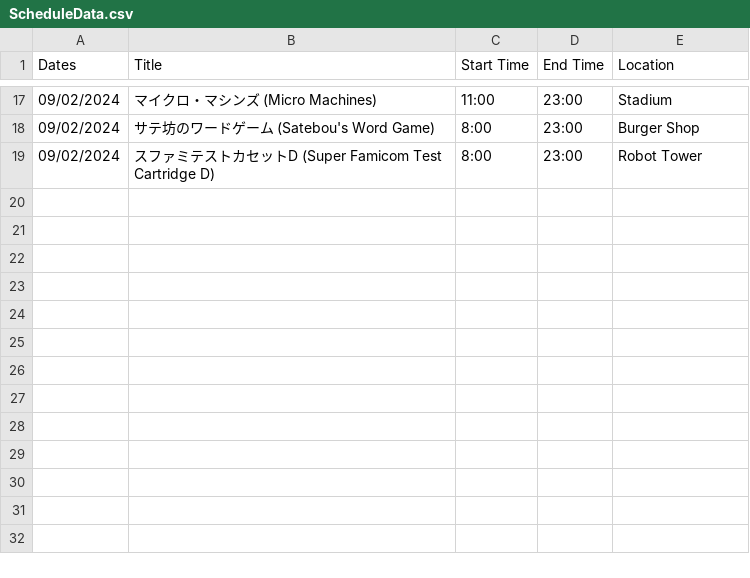
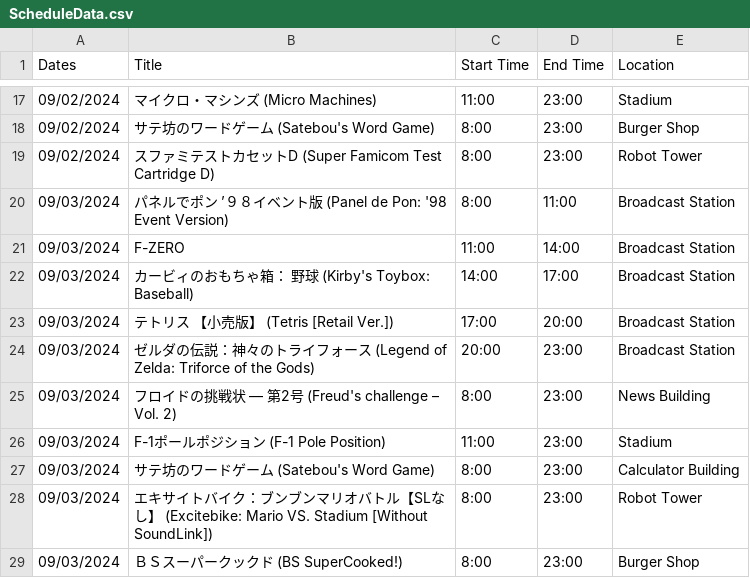
Before and after one commit to SatellaviewPlus/satellaviewplus.github.io, a CSV file: august/ScheduleData.csv, drawn as a sheet; only a part is shown, gaps mark what is left out; the diff names each change by its address in the sheet, - before the commit and + after, or states it on an @@ line.

Commit message:
Add files via upload

```diff
--- a/august/ScheduleData.csv
+++ b/august/ScheduleData.csv
+row 20: 09/03/2024 | パネルでポン ’９８イベント版 (Panel de Pon: '98 Event Version) | 8:00 | 11:00 | Broadcast Station
+row 21: 09/03/2024 | F-ZERO | 11:00 | 14:00 | Broadcast Station
+row 22: 09/03/2024 | カービィのおもちゃ箱： 野球 (Kirby's Toybox: Baseball) | 14:00 | 17:00 | Broadcast Station
+row 23: 09/03/2024 | テトリス 【小売版】 (Tetris [Retail Ver.]) | 17:00 | 20:00 | Broadcast Station
+row 24: 09/03/2024 | ゼルダの伝説：神々のトライフォース (Legend of Zelda: Triforce of the Gods) | 20:00 | 23:00 | Broadcast Station
+row 25: 09/03/2024 | フロイドの挑戦状 ― 第2号 (Freud's challenge – Vol. 2) | 8:00 | 23:00 | News Building
+row 26: 09/03/2024 | F-1ポールポジション (F-1 Pole Position) | 11:00 | 23:00 | Stadium
+row 27: 09/03/2024 | サテ坊のワードゲーム (Satebou's Word Game) | 8:00 | 23:00 | Calculator Building
+row 28: 09/03/2024 | エキサイトバイク：ブンブンマリオバトル【SLなし】 (Excitebike: Mario VS. Stadium [Without SoundLink]) | 8:00 | 23:00 | Robot Tower
+row 29: 09/03/2024 | ＢＳスーパークックド (BS SuperCooked!) | 8:00 | 23:00 | Burger Shop
```
